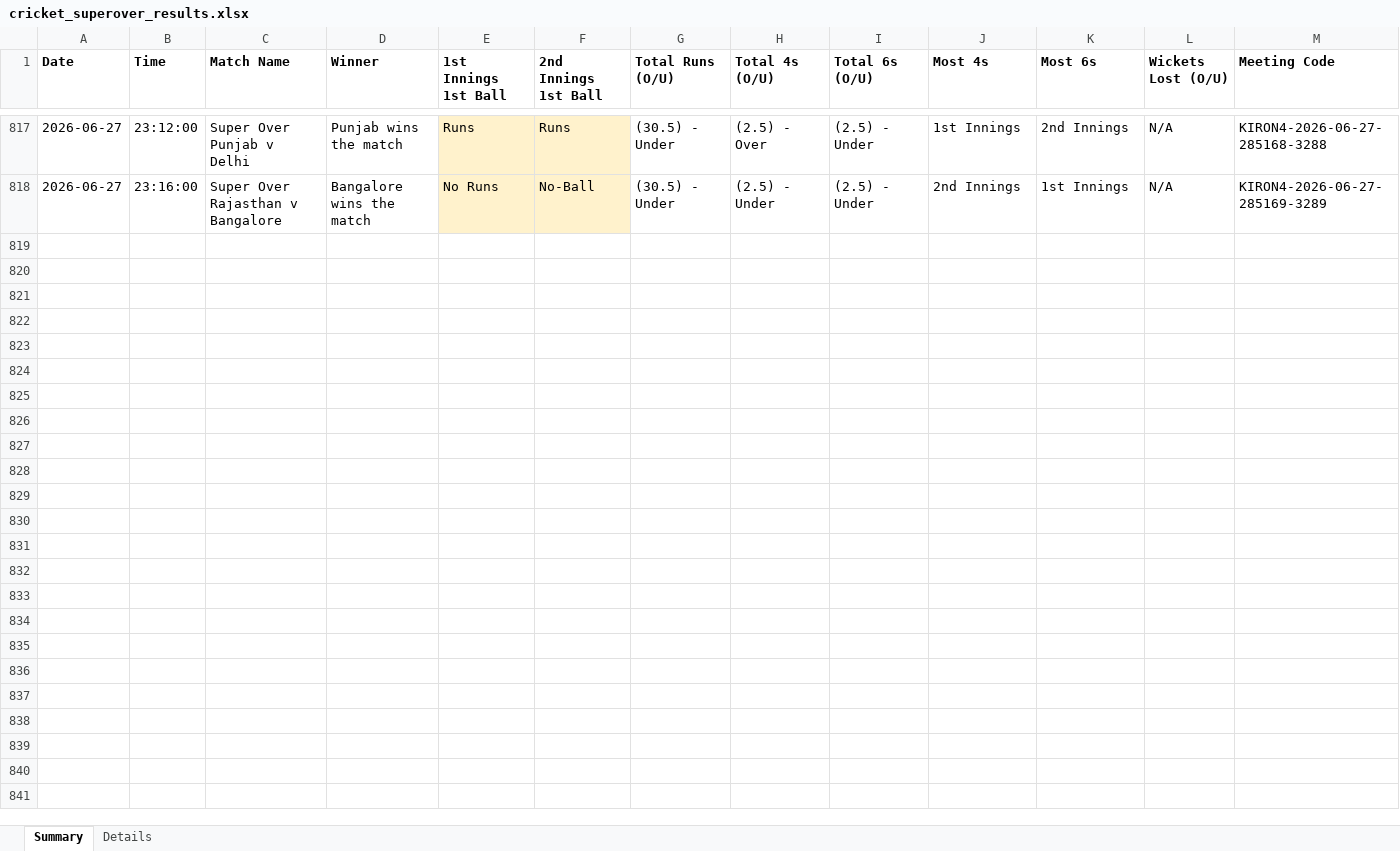
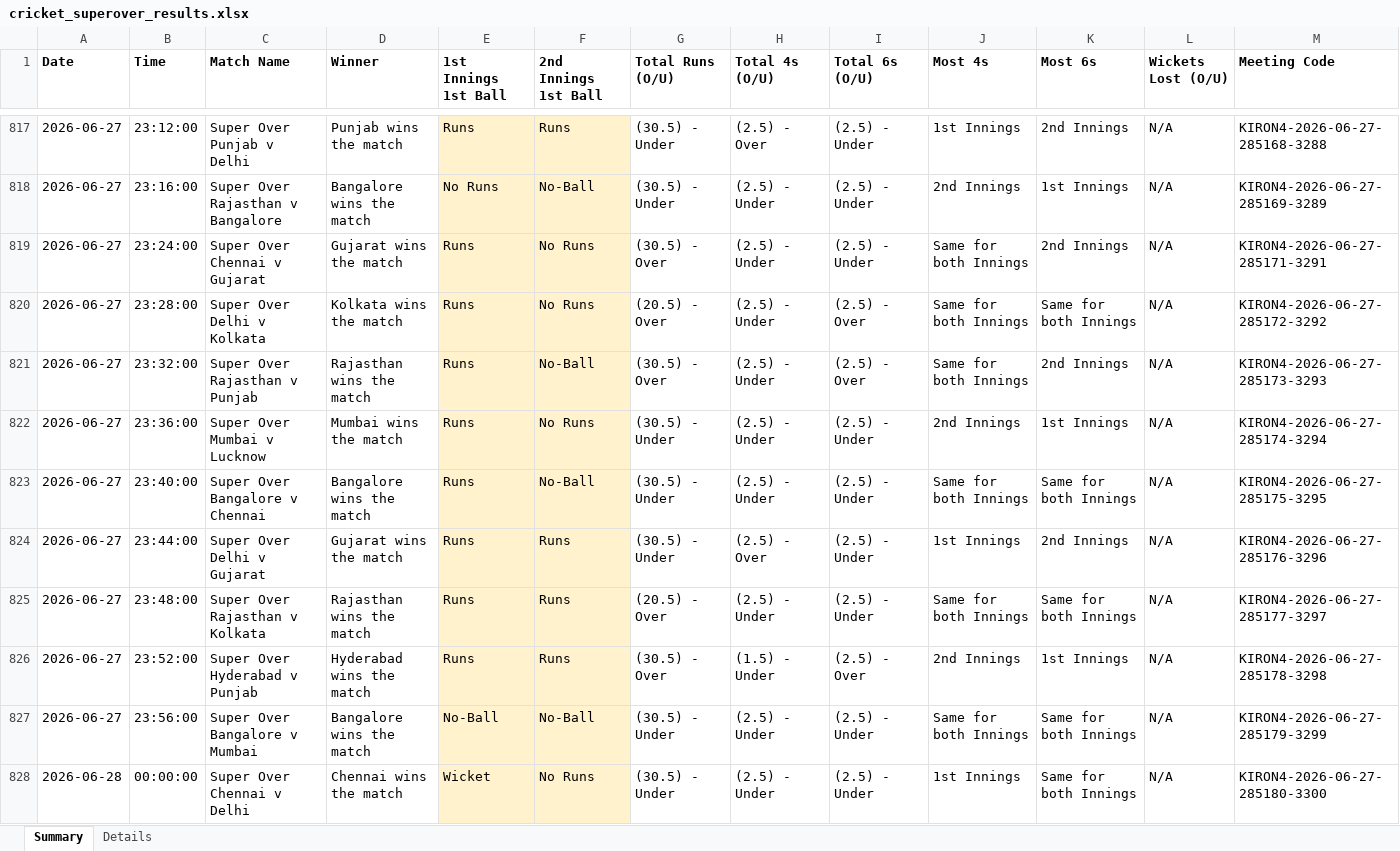
Before and after one commit to NorajChathuranga/STBet-Tracker, an Excel workbook: data/cricket_superover_results.xlsx, sheet Summary, drawn as a sheet; only a part is shown, gaps mark what is left out; values as stored, in another font and other column widths than the file's, no borders; the diff covers the shown part only; the diff names each change by its address in the sheet, - before the commit and + after, or states it on an @@ line.

```diff
--- a/data/cricket_superover_results.xlsx (sheet Summary)
+++ b/data/cricket_superover_results.xlsx (sheet Summary)
+row 819: 2026-06-27 | 23:24:00 | Super Over Chennai v Gujarat | Gujarat wins the match | Runs | No Runs | (30.5) - Over | (2.5) - Under | (2.5) - Under | Same for both Innings | 2nd Innings | N/A | KIRON4-2026-06-27-285171-3291
+row 820: 2026-06-27 | 23:28:00 | Super Over Delhi v Kolkata | Kolkata wins the match | Runs | No Runs | (20.5) - Over | (2.5) - Under | (2.5) - Over | Same for both Innings | Same for both Innings | N/A | KIRON4-2026-06-27-285172-3292
+row 821: 2026-06-27 | 23:32:00 | Super Over Rajasthan v Punjab | Rajasthan wins the match | Runs | No-Ball | (30.5) - Over | (2.5) - Under | (2.5) - Over | Same for both Innings | 2nd Innings | N/A | KIRON4-2026-06-27-285173-3293
+row 822: 2026-06-27 | 23:36:00 | Super Over Mumbai v Lucknow | Mumbai wins the match | Runs | No Runs | (30.5) - Under | (2.5) - Under | (2.5) - Under | 2nd Innings | 1st Innings | N/A | KIRON4-2026-06-27-285174-3294
+row 823: 2026-06-27 | 23:40:00 | Super Over Bangalore v Chennai | Bangalore wins the match | Runs | No-Ball | (30.5) - Under | (2.5) - Under | (2.5) - Under | Same for both Innings | Same for both Innings | N/A | KIRON4-2026-06-27-285175-3295
+row 824: 2026-06-27 | 23:44:00 | Super Over Delhi v Gujarat | Gujarat wins the match | Runs | Runs | (30.5) - Under | (2.5) - Over | (2.5) - Under | 1st Innings | 2nd Innings | N/A | KIRON4-2026-06-27-285176-3296
+row 825: 2026-06-27 | 23:48:00 | Super Over Rajasthan v Kolkata | Rajasthan wins the match | Runs | Runs | (20.5) - Over | (2.5) - Under | (2.5) - Under | Same for both Innings | Same for both Innings | N/A | KIRON4-2026-06-27-285177-3297
+row 826: 2026-06-27 | 23:52:00 | Super Over Hyderabad v Punjab | Hyderabad wins the match | Runs | Runs | (30.5) - Over | (1.5) - Under | (2.5) - Over | 2nd Innings | 1st Innings | N/A | KIRON4-2026-06-27-285178-3298
+row 827: 2026-06-27 | 23:56:00 | Super Over Bangalore v Mumbai | Bangalore wins the match | No-Ball | No-Ball | (30.5) - Under | (2.5) - Under | (2.5) - Under | Same for both Innings | Same for both Innings | N/A | KIRON4-2026-06-27-285179-3299
+row 828: 2026-06-28 | 00:00:00 | Super Over Chennai v Delhi | Chennai wins the match | Wicket | No Runs | (30.5) - Under | (2.5) - Under | (2.5) - Under | 1st Innings | Same for both Innings | N/A | KIRON4-2026-06-27-285180-3300
```
Also changed, not shown: 10 added rows elsewhere in this sheet, sheet Details, 5 other files.
